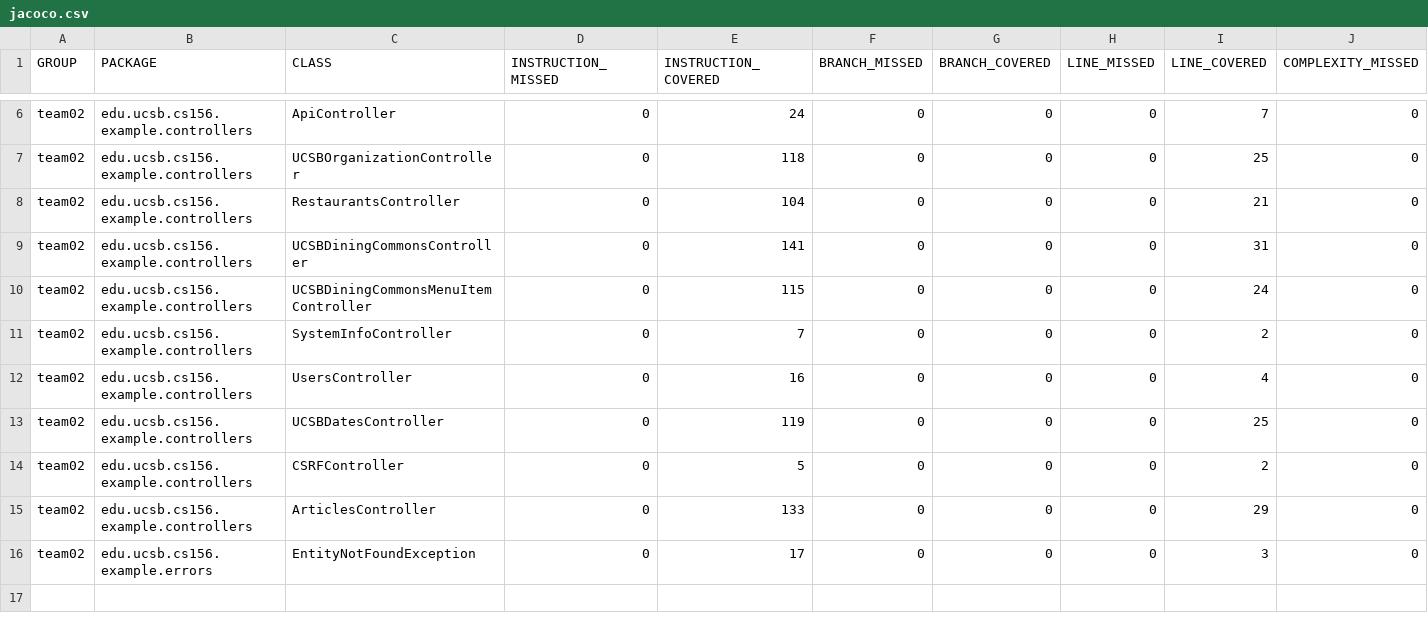
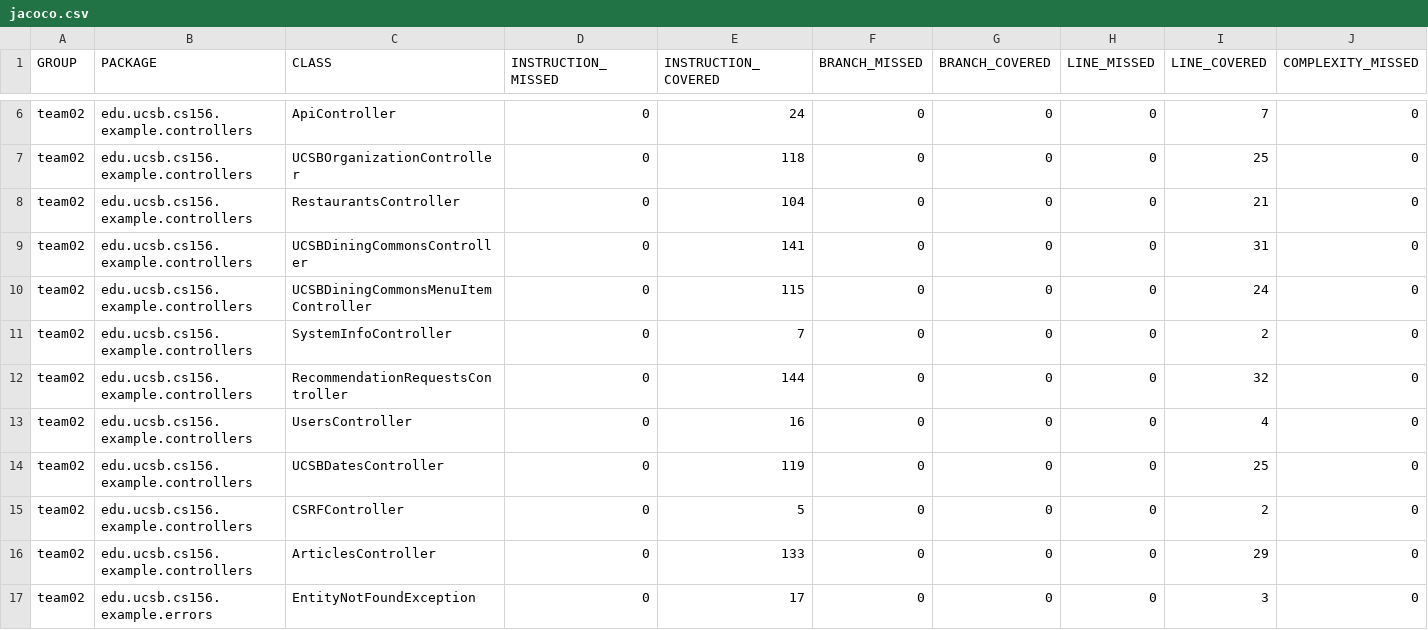
Before and after one commit to ucsb-cs156-f24/team02-f24-10, a CSV file: jacoco/jacoco.csv, drawn as a sheet; only a part is shown, gaps mark what is left out; rows hold the shown columns only; the diff names each change by its address in the sheet, - before the commit and + after, or states it on an @@ line.

Commit message:
Deploying to gh-pages from @ ucsb-cs156-f24/team02-f24-10@37fc39b976eee8e781235732e78d2349cfc8a4d2 🚀

```diff
--- a/jacoco/jacoco.csv
+++ b/jacoco/jacoco.csv
+row 12: team02 | edu.ucsb.cs156.example.controllers | RecommendationRequestsController | 0 | 144 | 0 | 0 | 0 | 32 | 0
```
Also changed, not shown: 7 other files.
